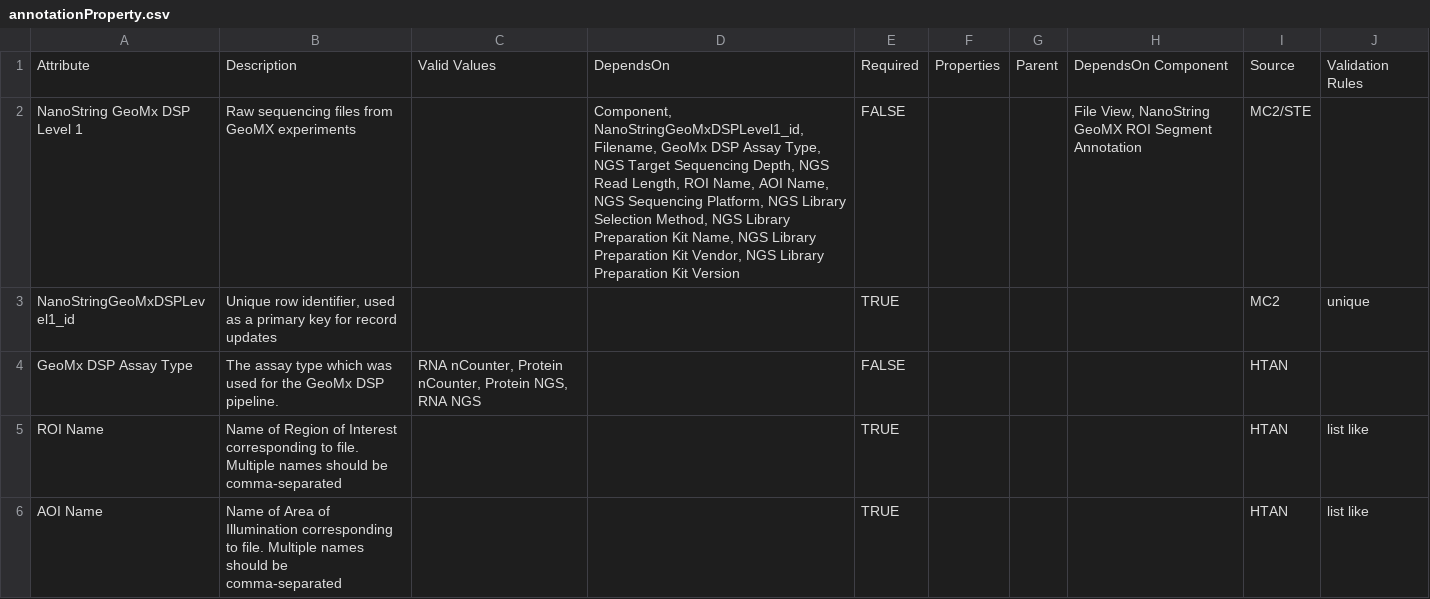
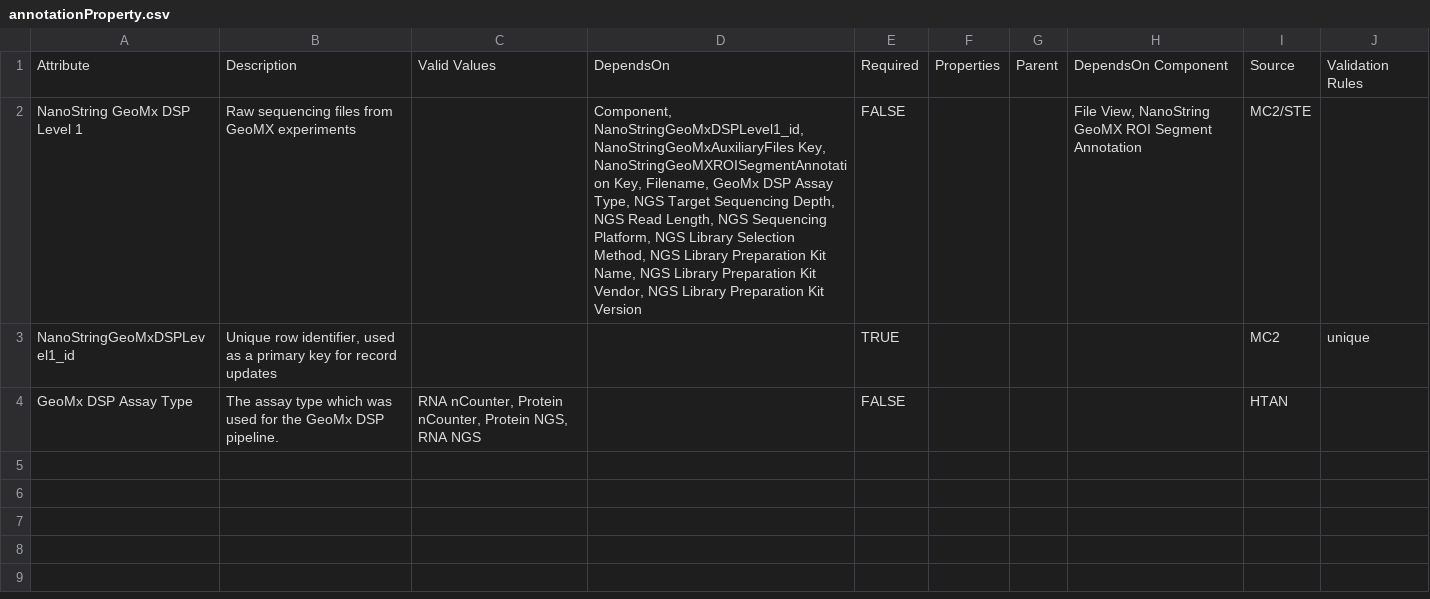
Before and after one commit to mc2-center/data-models, a CSV file: modules/geomxLevel1/annotationProperty.csv, drawn as a sheet.

Commit message:
Update GeoMx Level 1 attributes and schema

```diff
--- a/modules/geomxLevel1/annotationProperty.csv
+++ b/modules/geomxLevel1/annotationProperty.csv
@@ -1,6 +1,4 @@
 Attribute,Description,Valid Values,DependsOn,Required,Properties,Parent,DependsOn Component,Source,Validation Rules
-NanoString GeoMx DSP Level 1,Raw sequencing files from GeoMX experiments,,"Component, NanoStringGeoMxDSPLevel1_id, Filename, GeoMx DSP Assay Type, NGS Target Sequencing Depth, NGS Read Length, ROI Name, AOI Name, NGS Sequencing Platform, NGS Library Selection Method, NGS Library Preparation Kit Name, NGS Library Preparation Kit Vendor, NGS Library Preparation Kit Version",FALSE,,,"File View, NanoString GeoMX ROI Segment Annotation",MC2/STE,
+NanoString GeoMx DSP Level 1,Raw sequencing files from GeoMX experiments,,"Component, NanoStringGeoMxDSPLevel1_id, NanoStringGeoMxAuxiliaryFiles Key, NanoStringGeoMXROISegmentAnnotation Key, Filename, GeoMx DSP Assay Type, NGS Target Sequencing Depth, NGS Read Length, NGS Sequencing Platform, NGS Library Selection Method, NGS Library Preparation Kit Name, NGS Library Preparation Kit Vendor, NGS Library Preparation Kit Version",FALSE,,,"File View, NanoString GeoMX ROI Segment Annotation",MC2/STE,
 NanoStringGeoMxDSPLevel1_id,"Unique row identifier, used as a primary key for record updates",,,TRUE,,,,MC2,unique
 GeoMx DSP Assay Type,The assay type which was used for the GeoMx DSP pipeline.,"RNA nCounter, Protein nCounter, Protein NGS, RNA NGS",,FALSE,,,,HTAN,
-ROI Name,Name of Region of Interest corresponding to file. Multiple names should be comma-separated,,,TRUE,,,,HTAN,list like
-AOI Name,Name of Area of Illumination corresponding to file. Multiple names should be comma-separated,,,TRUE,,,,HTAN,list like
```
